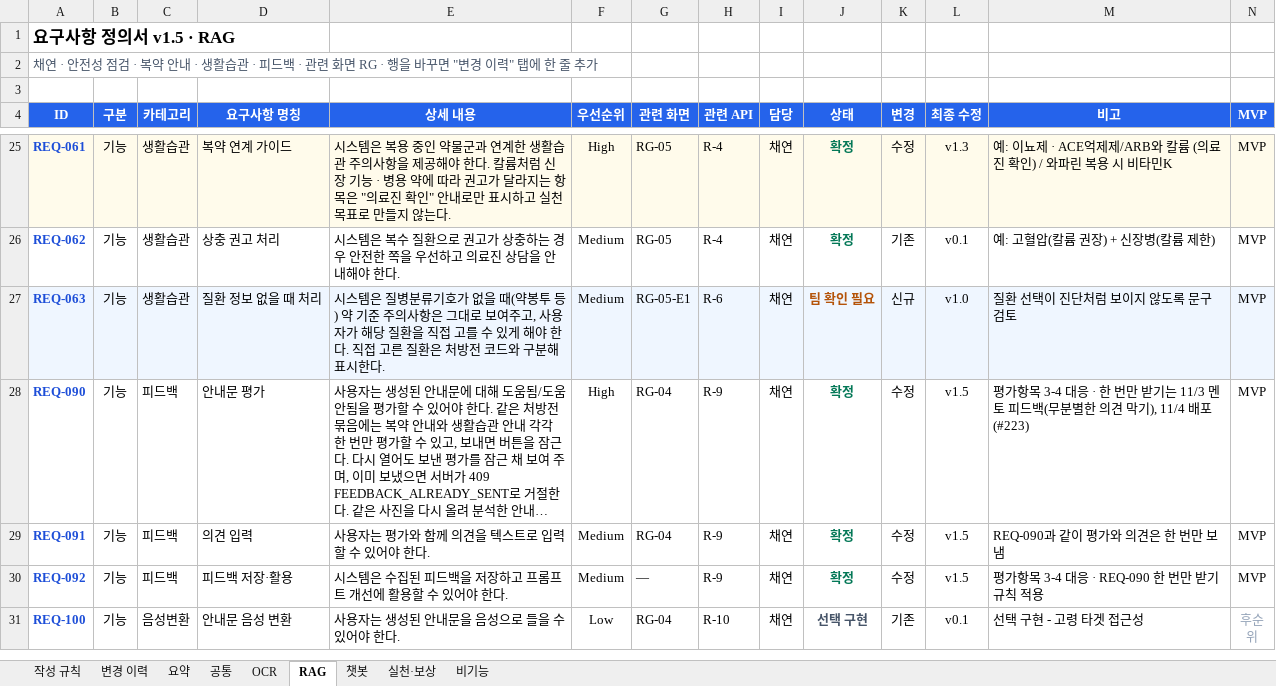
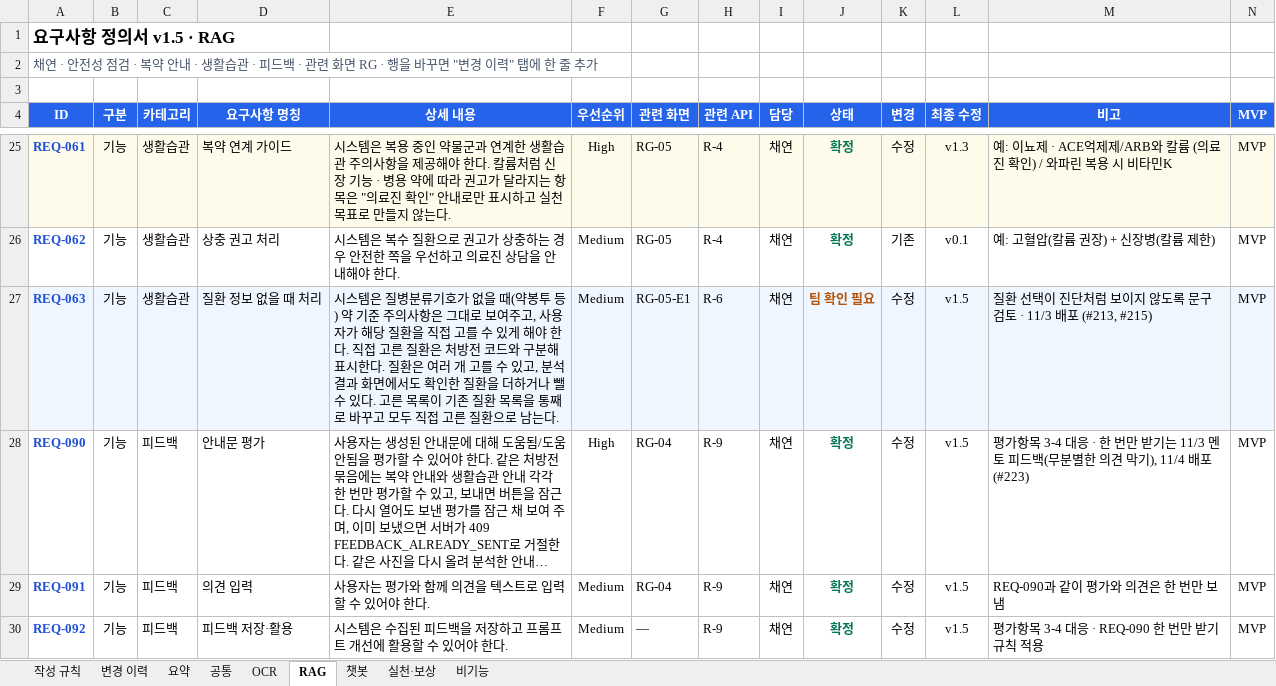
Before and after one commit to AI-HealthCare-06/AH_06_05, an Excel workbook: docs/planning/요구사항 정의서_6기_5팀_v1.5.xlsx, sheet RAG, drawn as a sheet; only a part is shown, gaps mark what is left out; the shorter side is filled out with more unchanged rows; long unchanged cells end in …; values as stored, in another font and other column widths than the file's, no borders; the diff names each change by its address in the sheet, - before the commit and + after, or states it on an @@ line.

```diff
--- a/docs/planning/요구사항 정의서_6기_5팀_v1.5.xlsx (sheet RAG)
+++ b/docs/planning/요구사항 정의서_6기_5팀_v1.5.xlsx (sheet RAG)
-E27 (상세 내용): …시한다.
+E27 (상세 내용): …시한다. 질환은 여러 개 고를 수 있고, 분석 결과 화면에서도 확인한 질환을 더하거나 뺄 수 있다. 고른 목록이 기존 질환 목록을 통째로 바꾸고 모두 직접 고른 질환으로 남는다.
-K27 (변경): 신규
+K27 (변경): 수정
-L27 (최종 수정): v1.0
+L27 (최종 수정): v1.5
-M27 (비고): 질환 선택이 진단처럼 보이지 않도록 문구 검토
+M27 (비고): 질환 선택이 진단처럼 보이지 않도록 문구 검토 · 11/3 배포 (#213, #215)
```
Also changed, not shown: sheet 변경 이력, sheet 챗봇.
